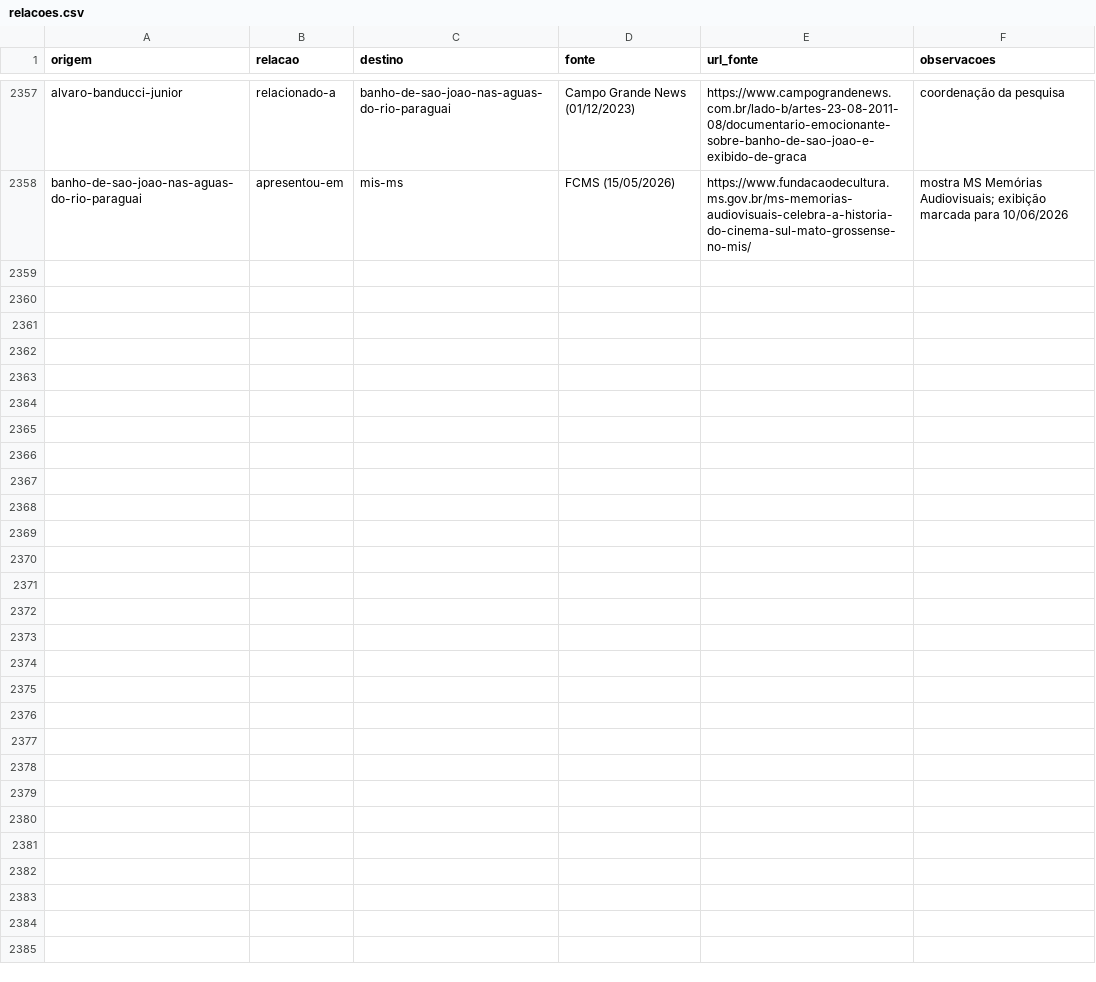
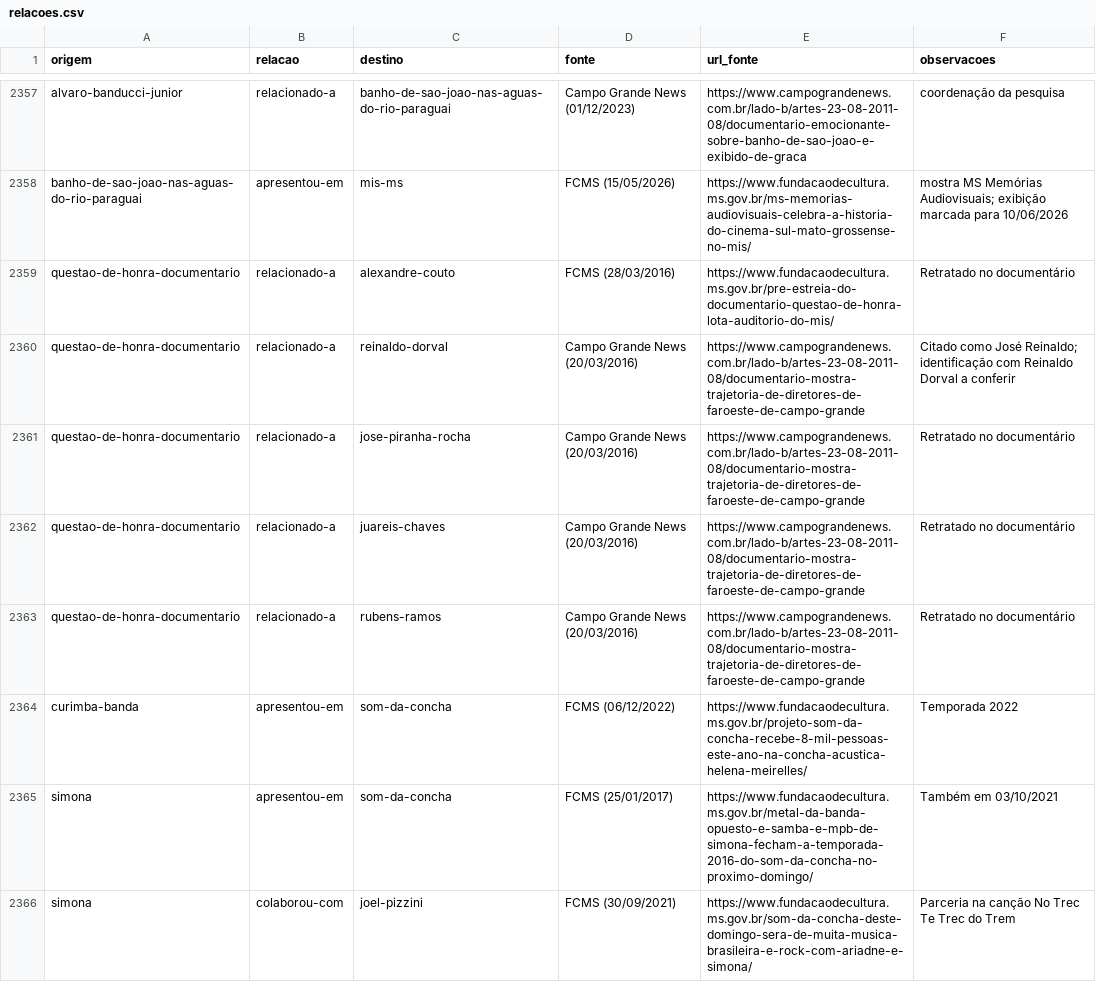
Before and after one commit to VACA18AZUL/wikiculture-ms, a CSV file: dados/relacoes.csv, drawn as a sheet; only a part is shown, gaps mark what is left out; the diff covers the shown part only; the diff names each change by its address in the sheet, - before the commit and + after, or states it on an @@ line.

```diff
--- a/dados/relacoes.csv
+++ b/dados/relacoes.csv
+row 2359: questao-de-honra-documentario | relacionado-a | alexandre-couto | FCMS (28/03/2016) | https://www.fundacaodecultura.ms.gov.br/pre-estreia-do-documentario-questao-de-honra-lota-auditorio-do-mis/ | Retratado no documentário
+row 2360: questao-de-honra-documentario | relacionado-a | reinaldo-dorval | Campo Grande News (20/03/2016) | https://www.campograndenews.com.br/lado-b/artes-23-08-2011-08/documentario-mostra-trajetoria-de-diretores-de-faroeste-de-campo-grande | Citado como José Reinaldo; identificação com Reinaldo Dorval a conferir
+row 2361: questao-de-honra-documentario | relacionado-a | jose-piranha-rocha | Campo Grande News (20/03/2016) | https://www.campograndenews.com.br/lado-b/artes-23-08-2011-08/documentario-mostra-trajetoria-de-diretores-de-faroeste-de-campo-grande | Retratado no documentário
+row 2362: questao-de-honra-documentario | relacionado-a | juareis-chaves | Campo Grande News (20/03/2016) | https://www.campograndenews.com.br/lado-b/artes-23-08-2011-08/documentario-mostra-trajetoria-de-diretores-de-faroeste-de-campo-grande | Retratado no documentário
+row 2363: questao-de-honra-documentario | relacionado-a | rubens-ramos | Campo Grande News (20/03/2016) | https://www.campograndenews.com.br/lado-b/artes-23-08-2011-08/documentario-mostra-trajetoria-de-diretores-de-faroeste-de-campo-grande | Retratado no documentário
+row 2364: curimba-banda | apresentou-em | som-da-concha | FCMS (06/12/2022) | https://www.fundacaodecultura.ms.gov.br/projeto-som-da-concha-recebe-8-mil-pessoas-este-ano-na-concha-acustica-helena-meirelles/ | Temporada 2022
+row 2365: simona | apresentou-em | som-da-concha | FCMS (25/01/2017) | https://www.fundacaodecultura.ms.gov.br/metal-da-banda-opuesto-e-samba-e-mpb-de-simona-fecham-a-temporada-2016-do-som-da-concha-no-proximo-domingo/ | Também em 03/10/2021
+row 2366: simona | colaborou-com | joel-pizzini | FCMS (30/09/2021) | https://www.fundacaodecultura.ms.gov.br/som-da-concha-deste-domingo-sera-de-muita-musica-brasileira-e-rock-com-ariadne-e-simona/ | Parceria na canção No Trec Te Trec do Trem
```
Also changed, not shown: 8 added rows elsewhere in this file, 15 other files.
